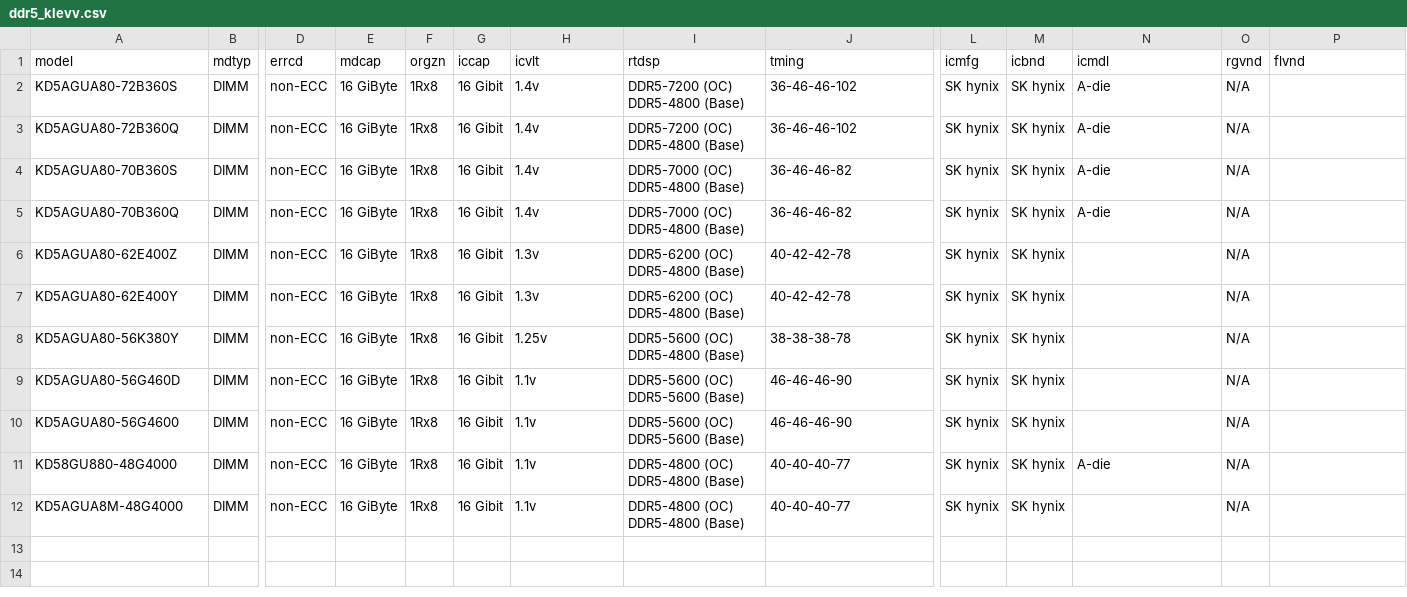
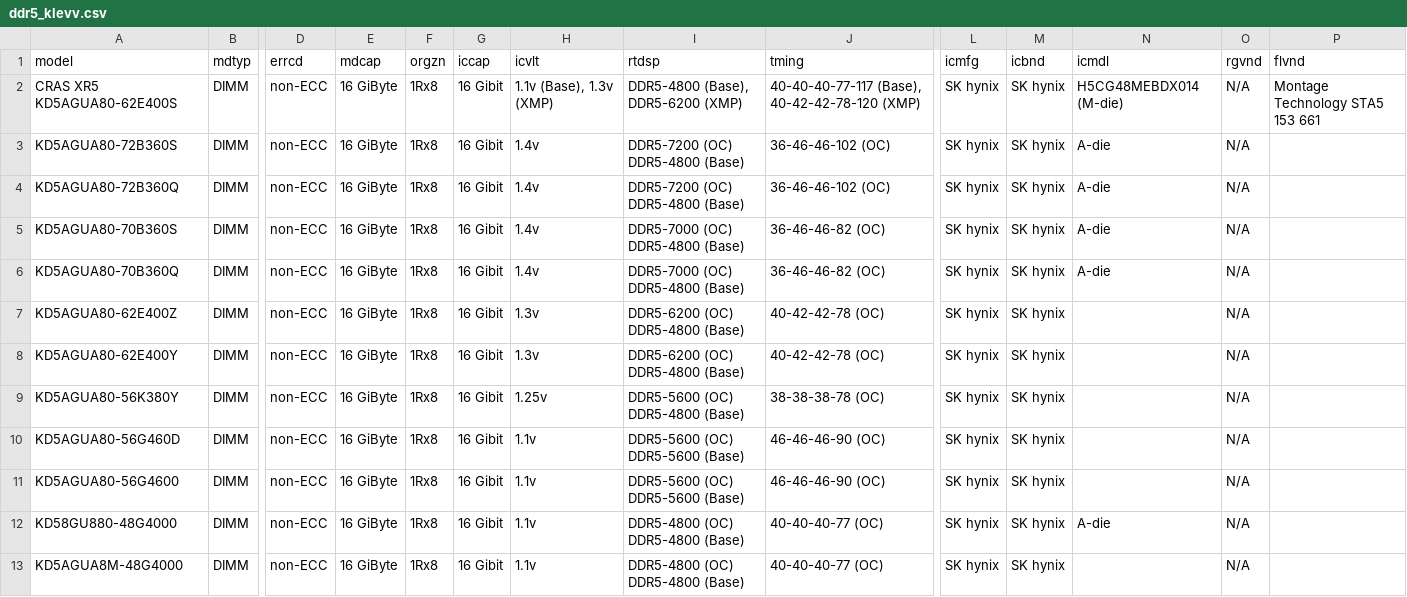
Before and after one commit to ctcl-bregis/ctclsite-python, a CSV file: config/ramlist/lists/ddr5/ddr5_klevv.csv, drawn as a sheet; only a part is shown, gaps mark what is left out; addresses are those after the commit; rows hold the shown columns only; the diff names each change by its address in the sheet, - before the commit and + after, or states it on an @@ line.

```diff
--- a/config/ramlist/lists/ddr5/ddr5_klevv.csv
+++ b/config/ramlist/lists/ddr5/ddr5_klevv.csv
+row 2: CRAS XR5 KD5AGUA80-62E400S | DIMM | non-ECC | 16 GiByte | 1Rx8 | 16 Gibit | 1.1v (Base), 1.3v (XMP) | DDR5-4800 (Base), DDR5-6200 (XMP) | 40-40-40-77-117 (Base), 40-42-42-78-120 (XMP) | SK hynix | SK hynix | H5CG48MEBDX014 (M-die) | N/A | Montage Technology STA5 153 661
-J3:J4 (tming): 36-46-46-102
+J3:J4 (tming): 36-46-46-102 (OC)
-J5:J6 (tming): 36-46-46-82
+J5:J6 (tming): 36-46-46-82 (OC)
-J7:J8 (tming): 40-42-42-78
+J7:J8 (tming): 40-42-42-78 (OC)
-J9 (tming): 38-38-38-78
+J9 (tming): 38-38-38-78 (OC)
-J10:J11 (tming): 46-46-46-90
+J10:J11 (tming): 46-46-46-90 (OC)
-J12:J13 (tming): 40-40-40-77
+J12:J13 (tming): 40-40-40-77 (OC)
```
Also changed, not shown: config/ramlist/lists/ddr5/ddr5_corsair.csv, config/ramlist/lists/ddr5/ddr5_gskill.csv, 6 other files.
